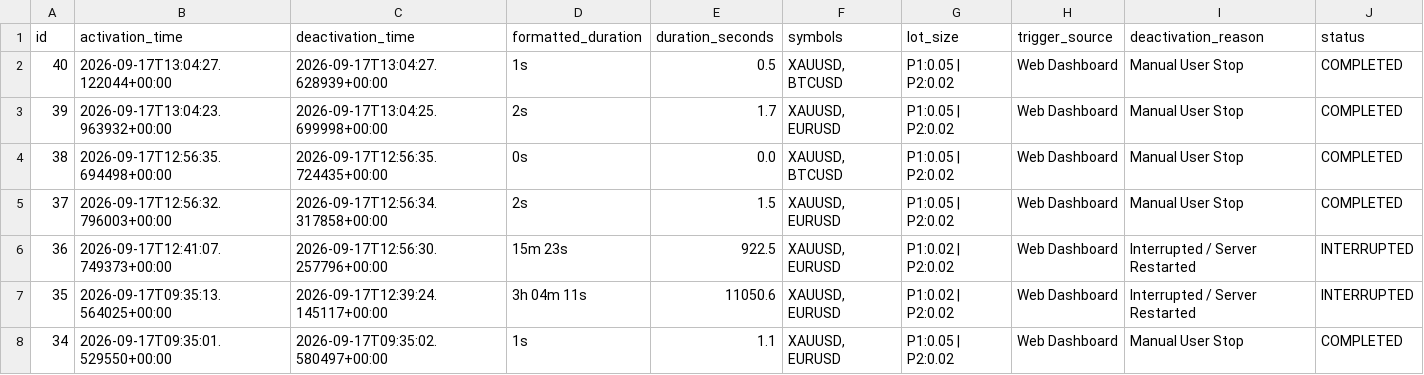
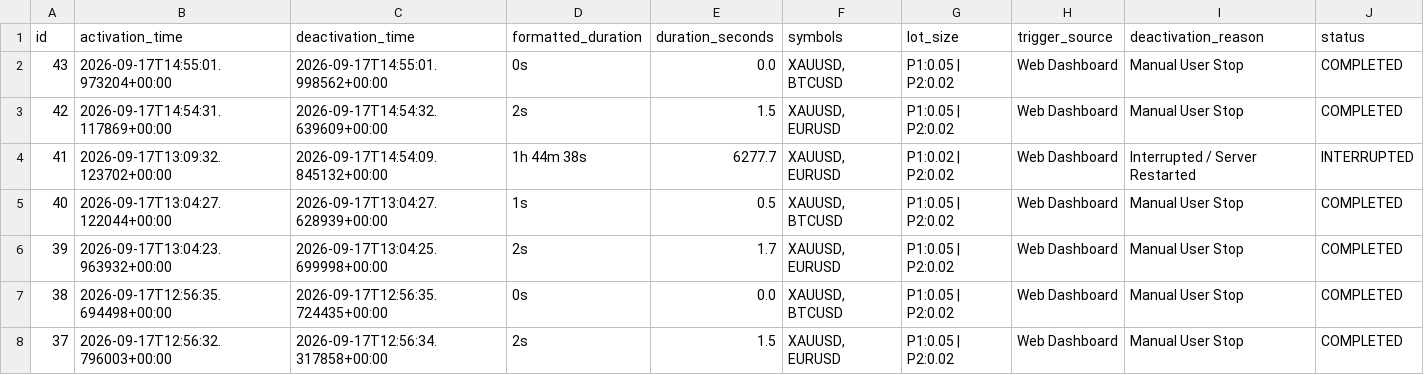
Before and after one commit to anikdey72196-ops/ALGO, a CSV file: sessions_history.csv, drawn as a sheet; only a part is shown; the shorter side is filled out with more unchanged rows; the diff names each change by its address in the sheet, - before the commit and + after, or states it on an @@ line.

Commit message:
feat: add session and trade history files

```diff
--- a/sessions_history.csv
+++ b/sessions_history.csv
+row 2: 43 | 2026-09-17T14:55:01.973204+00:00 | 2026-09-17T14:55:01.998562+00:00 | 0s | 0.0 | XAUUSD, BTCUSD | P1:0.05 | P2:0.02 | Web Dashboard | Manual User Stop | COMPLETED
+row 3: 42 | 2026-09-17T14:54:31.117869+00:00 | 2026-09-17T14:54:32.639609+00:00 | 2s | 1.5 | XAUUSD, EURUSD | P1:0.05 | P2:0.02 | Web Dashboard | Manual User Stop | COMPLETED
+row 4: 41 | 2026-09-17T13:09:32.123702+00:00 | 2026-09-17T14:54:09.845132+00:00 | 1h 44m 38s | 6277.7 | XAUUSD, EURUSD | P1:0.02 | P2:0.02 | Web Dashboard | Interrupted / Server Restarted | INTERRUPTED
```
Also changed, not shown: 3 other files.
